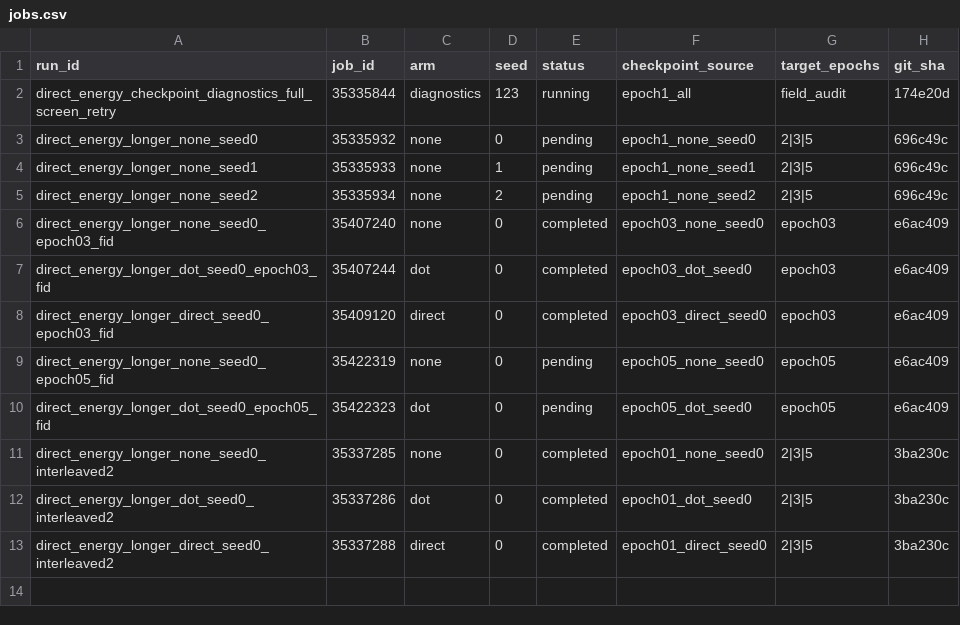
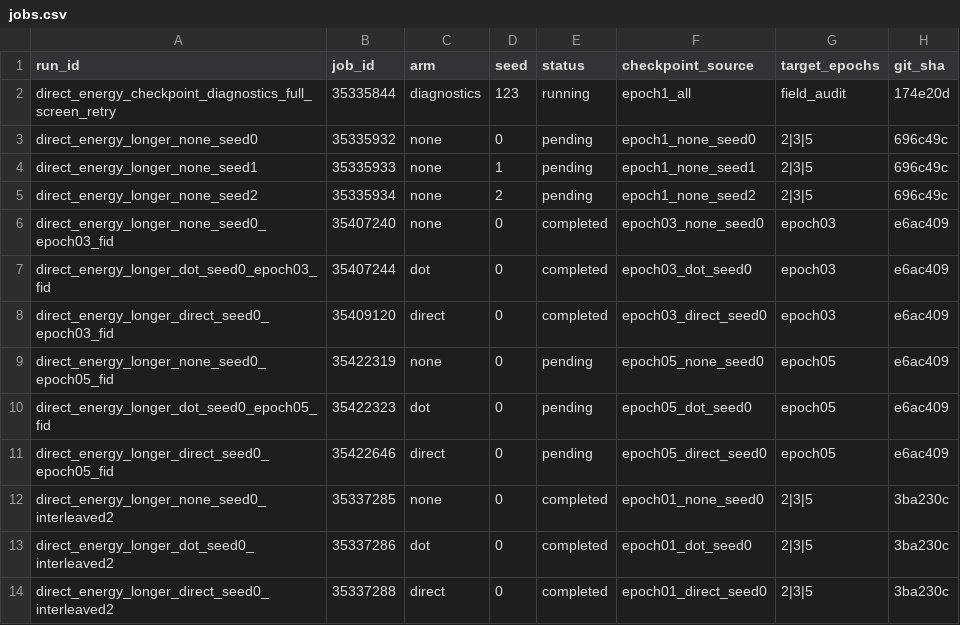
Before and after one commit to mdkrasnow/research-repo, a CSV file: projects/masked-EqM/results/direct_energy_longer_training/jobs.csv, drawn as a sheet.

Commit message:
Run direct epoch-five FID on seas_gpu

```diff
--- a/projects/masked-EqM/results/direct_energy_longer_training/jobs.csv
+++ b/projects/masked-EqM/results/direct_energy_longer_training/jobs.csv
@@ -10,2 +10,3 @@ direct_energy_longer_none_seed0_epoch05_fid,35422319,none,0,pending,epoch05_none
 direct_energy_longer_dot_seed0_epoch05_fid,35422323,dot,0,pending,epoch05_dot_seed0,epoch05,e6ac409
+direct_energy_longer_direct_seed0_epoch05_fid,35422646,direct,0,pending,epoch05_direct_seed0,epoch05,e6ac409
 direct_energy_longer_none_seed0_interleaved2,35337285,none,0,completed,epoch01_none_seed0,2|3|5,3ba230c
```
Also changed, not shown: 3 other files.
